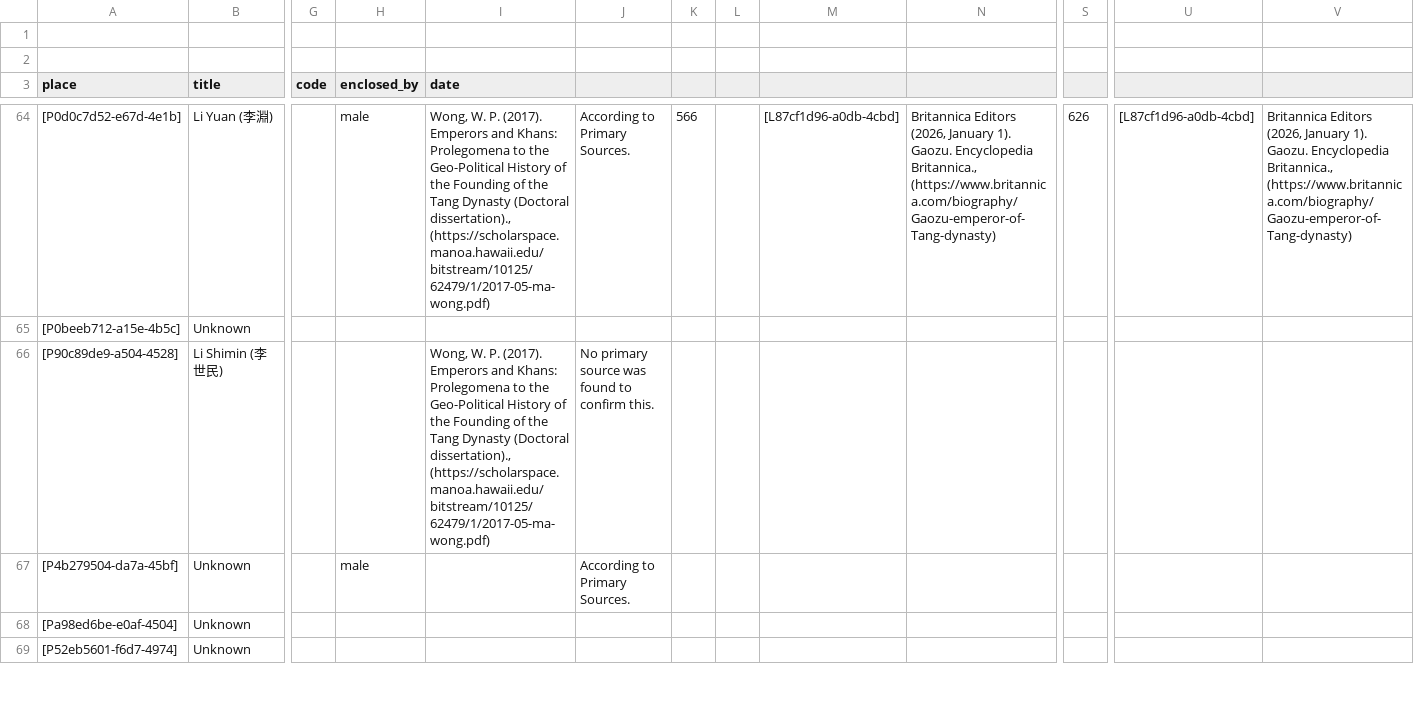
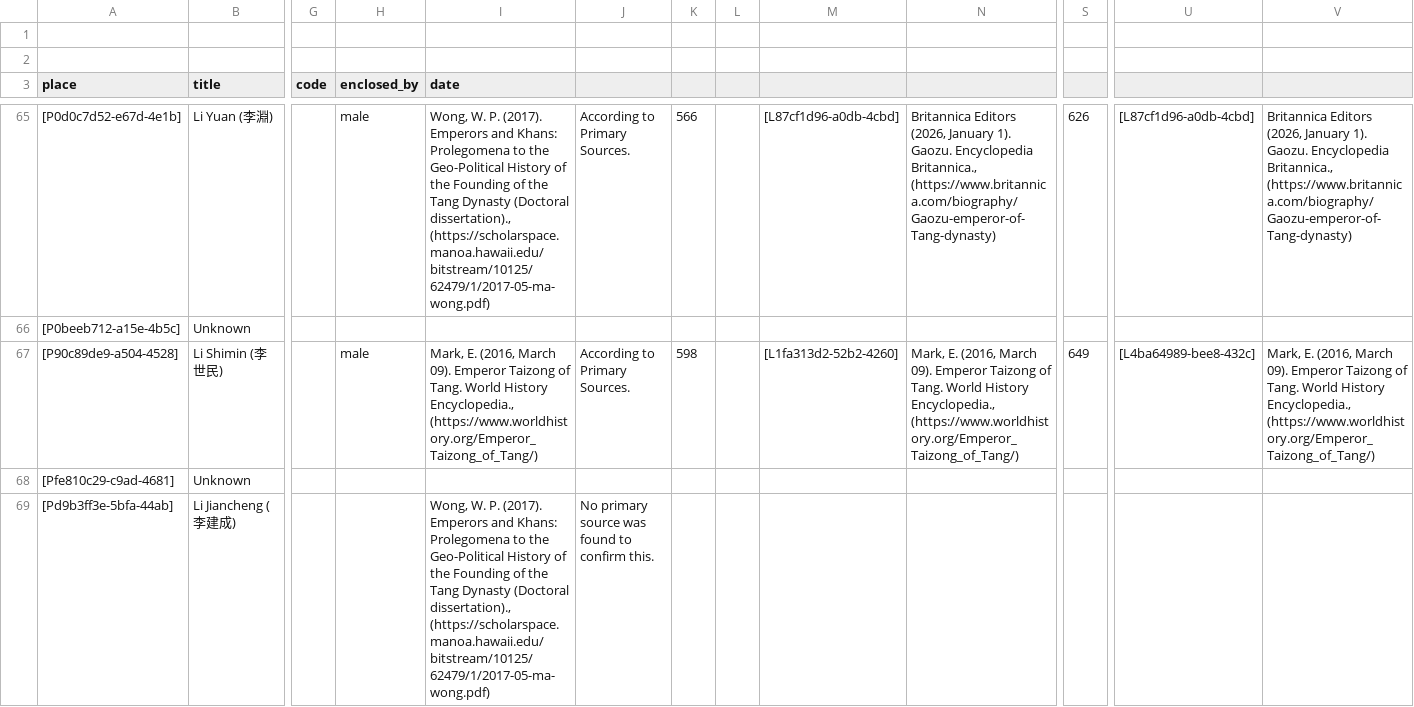
Before and after one commit to historytracers/historytracers, a CSV file: csv/families_en-US.csv, drawn as a sheet; only a part is shown, gaps mark what is left out; the shorter side is filled out with more unchanged rows; addresses are those after the commit; rows hold the shown columns only; the diff covers the shown part only; the diff names each change by its address in the sheet, - before the commit and + after, or states it on an @@ line.

```diff
--- a/csv/families_en-US.csv
+++ b/csv/families_en-US.csv
-H67 (enclosed_by): (empty)
+H67 (enclosed_by): male
-I67 (date): Wong, W. P. (2017). Emperors and Khans: Prolegomena to the Geo-Political History of the Founding of the Tang Dynasty (Doctoral dissertation)., (https://scholarspace.manoa.hawaii.edu/bitstream/10125/62479/1/2017-05-ma-wong.pdf)
+I67 (date): Mark, E. (2016, March 09). Emperor Taizong of Tang. World History Encyclopedia., (https://www.worldhistory.org/Emperor_Taizong_of_Tang/)
-J67: No primary source was found to confirm this.
+J67: According to Primary Sources.
-K67: (empty)
+K67: 598
-M67: (empty)
+M67: [L1fa313d2-52b2-4260]
-N67: (empty)
+N67: Mark, E. (2016, March 09). Emperor Taizong of Tang. World History Encyclopedia., (https://www.worldhistory.org/Emperor_Taizong_of_Tang/)
-S67: (empty)
+S67: 649
-U67: (empty)
+U67: [L4ba64989-bee8-432c]
-V67: (empty)
+V67: Mark, E. (2016, March 09). Emperor Taizong of Tang. World History Encyclopedia., (https://www.worldhistory.org/Emperor_Taizong_of_Tang/)
+row 68: [Pfe810c29-c9ad-4681] | Unknown
+row 69: [Pd9b3ff3e-5bfa-44ab] | Li Jiancheng (李建成) |  |  | Wong, W. P. (2017). Emperors and Khans: Prolegomena to the Geo-Political History of the Founding of the Tang Dynasty (Doctoral dissertation)., (https://scholarspace.manoa.hawaii.edu/bitstream/10125/62479/1/2017-05-ma-wong.pdf) | No primary source was found to confirm this.
```
Also changed, not shown: 7 added rows elsewhere in this file, csv/6b792765-ed45-4289-9350-82bc7204d44e_en-US.csv, csv/6b792765-ed45-4289-9350-82bc7204d44e_es-ES.csv, 12 other files.
